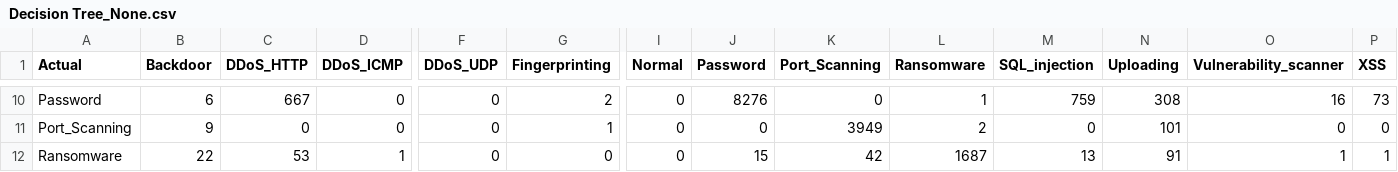
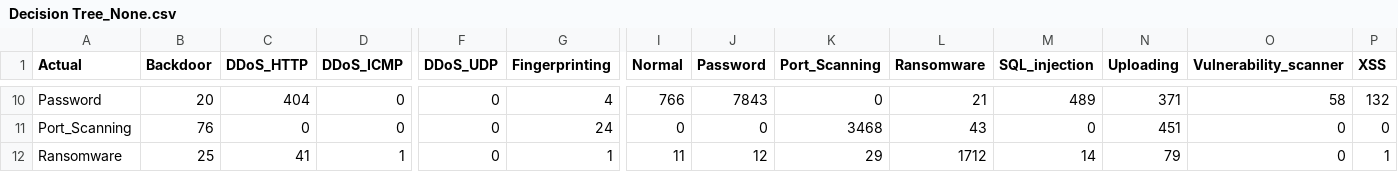
Before and after one commit to Tiago1Ribeiro/tabular_data_augmentation, a CSV file: results/conf_matrix/Decision Tree_None.csv, drawn as a sheet; only a part is shown, gaps mark what is left out; the diff covers the shown part only; the diff names each change by its address in the sheet, - before the commit and + after, or states it on an @@ line.

```diff
--- a/results/conf_matrix/Decision Tree_None.csv
+++ b/results/conf_matrix/Decision Tree_None.csv
-B10 (Backdoor): 6
+B10 (Backdoor): 20
-C10 (DDoS_HTTP): 667
+C10 (DDoS_HTTP): 404
-G10 (Fingerprinting): 2
+G10 (Fingerprinting): 4
-I10 (Normal): 0
+I10 (Normal): 766
-J10 (Password): 8276
+J10 (Password): 7843
-L10 (Ransomware): 1
+L10 (Ransomware): 21
-M10 (SQL_injection): 759
+M10 (SQL_injection): 489
-N10 (Uploading): 308
+N10 (Uploading): 371
-O10 (Vulnerability_scanner): 16
+O10 (Vulnerability_scanner): 58
-P10 (XSS): 73
+P10 (XSS): 132
-B11 (Backdoor): 9
+B11 (Backdoor): 76
-G11 (Fingerprinting): 1
+G11 (Fingerprinting): 24
-K11 (Port_Scanning): 3949
+K11 (Port_Scanning): 3468
-L11 (Ransomware): 2
+L11 (Ransomware): 43
-N11 (Uploading): 101
+N11 (Uploading): 451
-B12 (Backdoor): 22
+B12 (Backdoor): 25
-C12 (DDoS_HTTP): 53
+C12 (DDoS_HTTP): 41
-G12 (Fingerprinting): 0
+G12 (Fingerprinting): 1
-I12 (Normal): 0
+I12 (Normal): 11
-J12 (Password): 15
+J12 (Password): 12
-K12 (Port_Scanning): 42
+K12 (Port_Scanning): 29
-L12 (Ransomware): 1687
+L12 (Ransomware): 1712
-M12 (SQL_injection): 13
+M12 (SQL_injection): 14
-N12 (Uploading): 91
+N12 (Uploading): 79
-O12 (Vulnerability_scanner): 1
+O12 (Vulnerability_scanner): 0
```
Also changed, not shown: 88 edited cells elsewhere in this file, 3 other files.
